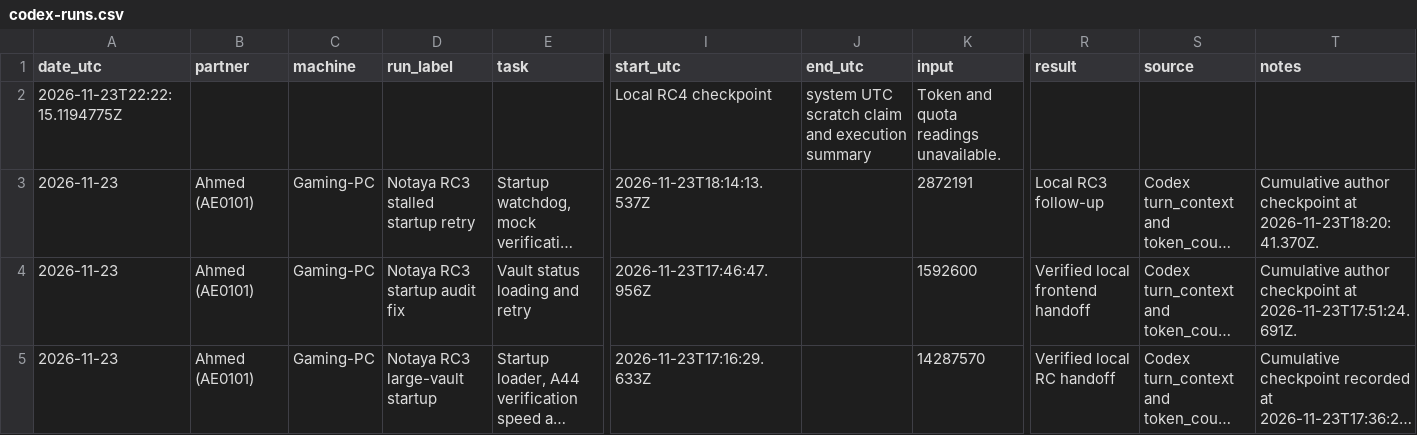
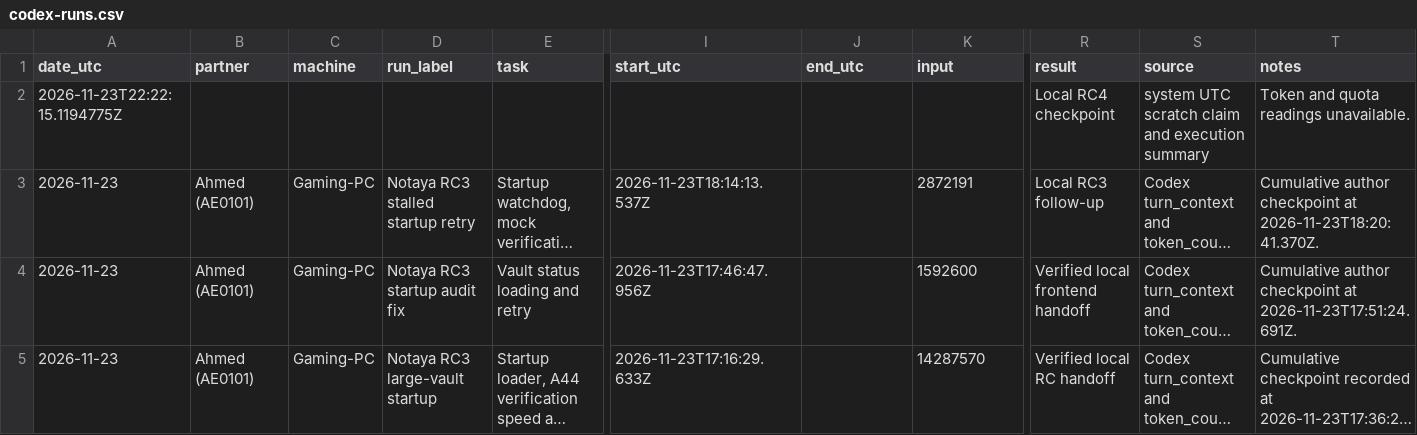
Before and after one commit to CipherVaults/Notaya, a CSV file: docs/ledger/codex-runs.csv, drawn as a sheet; only a part is shown, gaps mark what is left out; long unchanged cells end in …; removed rows and columns are numbered as before the commit, all else as after; rows hold the shown columns only; the diff names each change by its address in the sheet, - before the commit and + after, or states it on an @@ line.

```diff
--- a/docs/ledger/codex-runs.csv
+++ b/docs/ledger/codex-runs.csv
-row 2: 2026-11-23T22:22:15.1194775Z |  |  |  |  | Local RC4 checkpoint | system UTC scratch claim and execution summary | Token and quota readings unavailable.
+row 2: 2026-11-23T22:22:15.1194775Z |  |  |  |  |  |  |  | Local RC4 checkpoint | system UTC scratch claim and execution summary | Token and quota readings unavailable.
```
Also changed, not shown: 11 other files.
